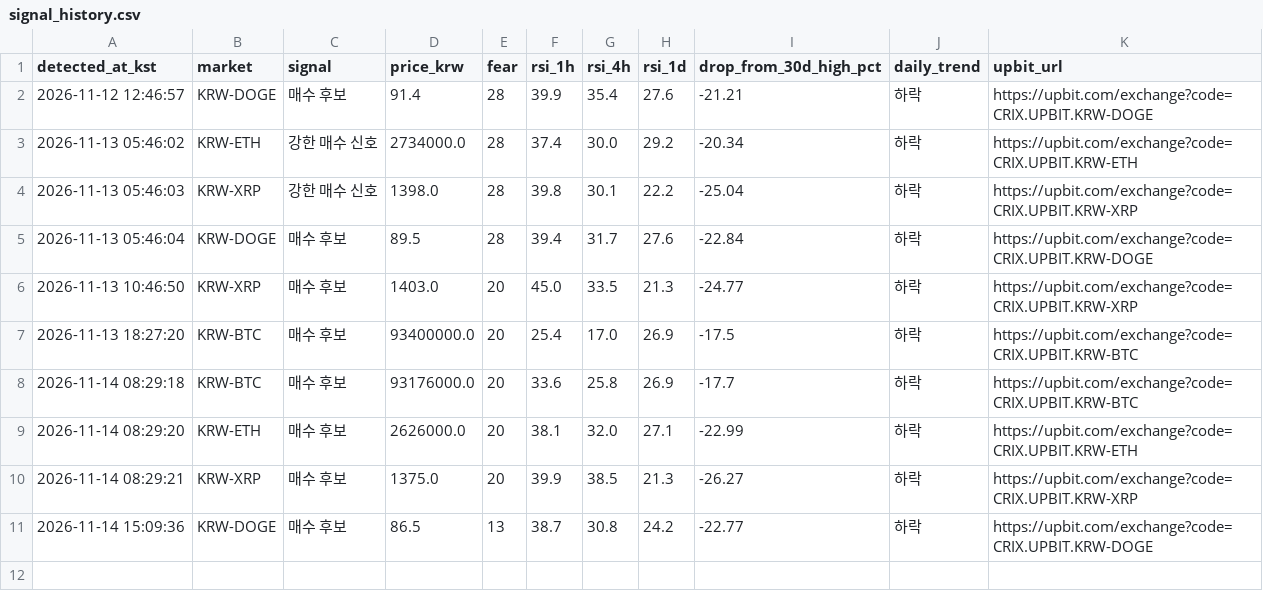
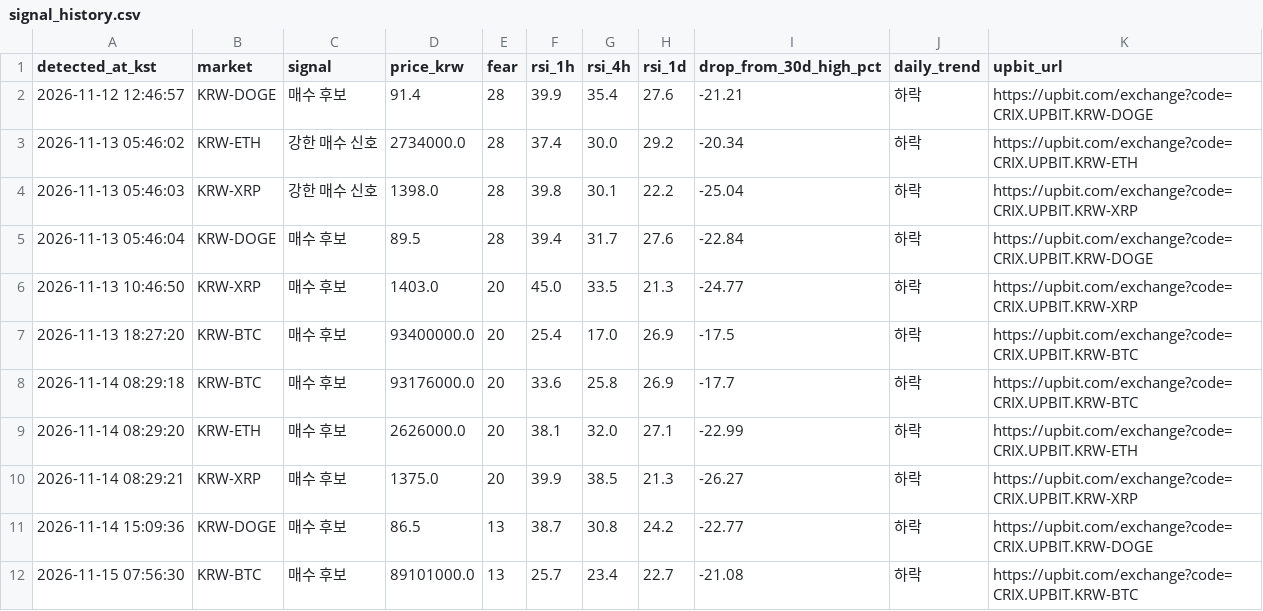
Before and after one commit to kimsj6514/fear-rsi-upbit, a CSV file: signal_history.csv, drawn as a sheet.

```diff
--- a/signal_history.csv
+++ b/signal_history.csv
@@ -11 +11,2 @@
 2026-11-14 15:09:36,KRW-DOGE,매수 후보,86.5,13,38.7,30.8,24.2,-22.77,하락,https://upbit.com/exchange?code=CRIX.UPBIT.KRW-DOGE
+2026-11-15 07:56:30,KRW-BTC,매수 후보,89101000.0,13,25.7,23.4,22.7,-21.08,하락,https://upbit.com/exchange?code=CRIX.UPBIT.KRW-BTC
```
Also changed, not shown: 1 other file.
